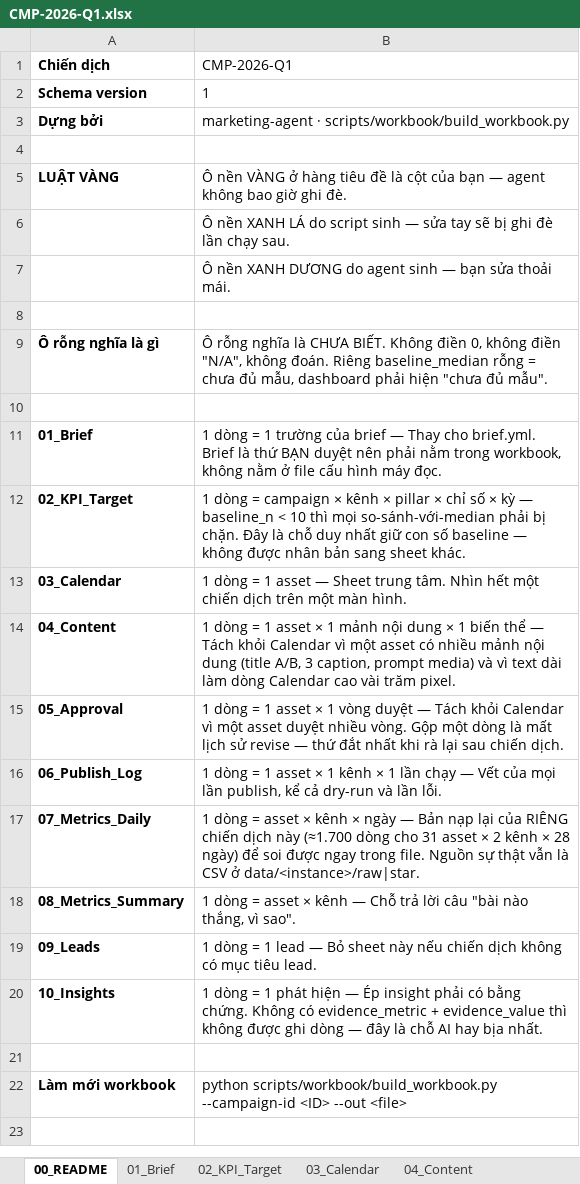
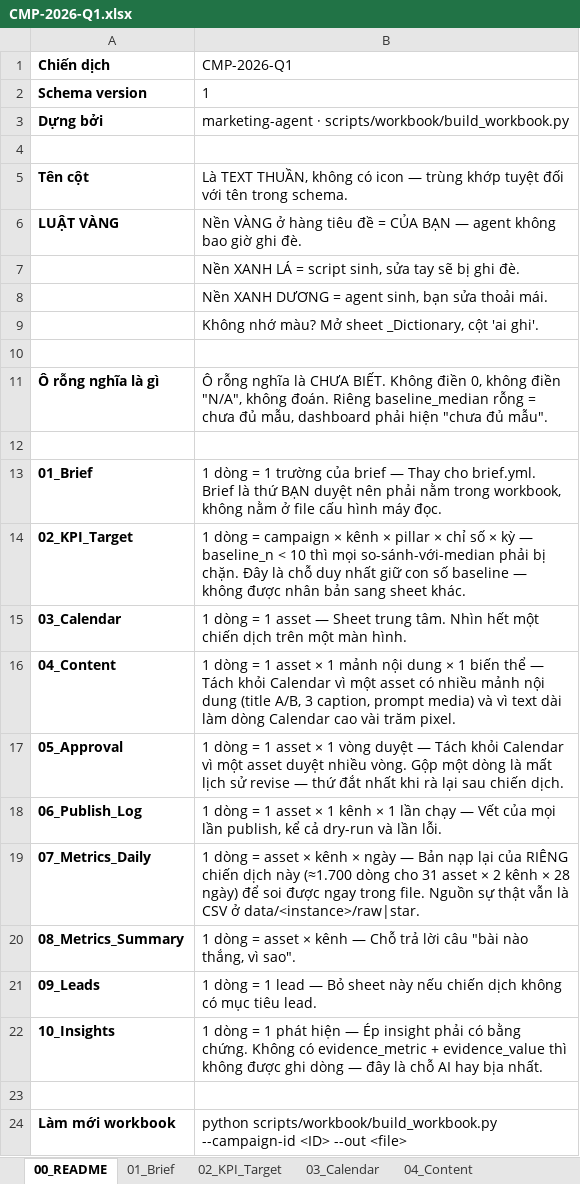
Before and after one commit to ducnguyen221/agent-marketing-studio, an Excel workbook: content/KPIM/02_campaigns/CMP-2026-Q1/CMP-2026-Q1.xlsx, sheet 00_README, drawn as a sheet; values as stored, in another font and other column widths than the file's, no borders; addresses are those after the commit; the diff names each change by its address in the sheet, - before the commit and + after, or states it on an @@ line.

```diff
--- a/content/KPIM/02_campaigns/CMP-2026-Q1/CMP-2026-Q1.xlsx (sheet 00_README)
+++ b/content/KPIM/02_campaigns/CMP-2026-Q1/CMP-2026-Q1.xlsx (sheet 00_README)
+row 5: Tên cột | Là TEXT THUẦN, không có icon — trùng khớp tuyệt đối với tên trong schema.
-B6 (CMP-2026-Q1): Ô nền VÀNG ở hàng tiêu đề là cột của bạn — agent…
+B6 (CMP-2026-Q1): Nền VÀNG ở hàng tiêu đề = CỦA BẠN — agent…
-B7 (CMP-2026-Q1): Ô nền XANH LÁ do script sinh — sửa tay sẽ bị ghi đè lần chạy sau.
+B7 (CMP-2026-Q1): Nền XANH LÁ = script sinh, sửa tay sẽ bị ghi đè.
-B8 (CMP-2026-Q1): Ô nền XANH DƯƠNG do agent sinh — bạn sửa…
+B8 (CMP-2026-Q1): Nền XANH DƯƠNG = agent sinh, bạn sửa…
+row 9:  | Không nhớ màu? Mở sheet _Dictionary, cột 'ai ghi'.
```
Also changed, not shown: sheet 03_Calendar, sheet 04_Content, sheet 05_Approval, sheet 07_Metrics_Daily, sheet 01_Brief, sheet 06_Publish_Log, 4 more sheets, agent/templates/campaign_workbook.template.xlsx, content/KPIM/02_campaigns/CMP-2026-Q2/CMP-2026-Q2.xlsx, 6 other files.
